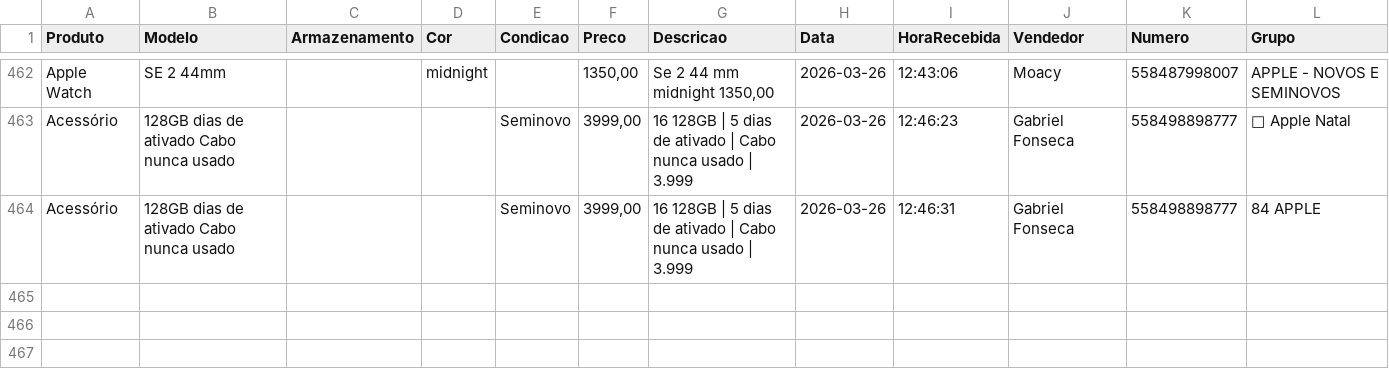
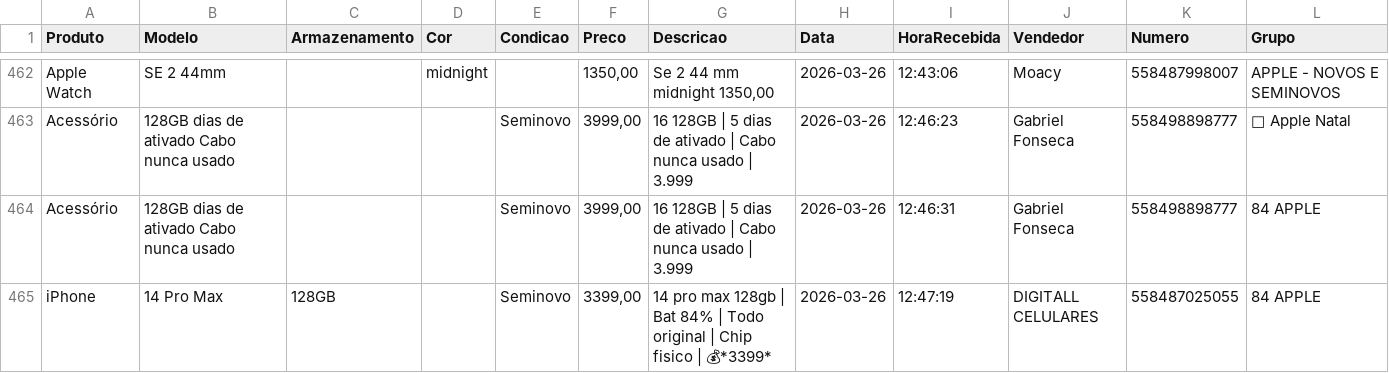
Before and after one commit to informark/Repository-name-relatorio-informark, a CSV file: preco_dia.csv, drawn as a sheet; only a part is shown, gaps mark what is left out.

```diff
--- a/preco_dia.csv
+++ b/preco_dia.csv
@@ -464 +464,2 @@ Produto,Modelo,Armazenamento,Cor,Condicao,Preco,Descricao,Data,HoraRecebida,Vend
 "Acessório","128GB dias de ativado Cabo nunca usado","","","Seminovo","3999,00","16 128GB | 5 dias de ativado | Cabo nunca usado | 3.999","2026-03-26","12:46:31","Gabriel Fonseca","558498898777","84 APPLE"
+"iPhone","14 Pro Max","128GB","","Seminovo","3399,00","14 pro max 128gb | Bat 84% | Todo original | Chip fisico | 💰*3399*","2026-03-26","12:47:19","DIGITALL CELULARES","558487025055","84 APPLE"
```
Also changed, not shown: 1 other file.
